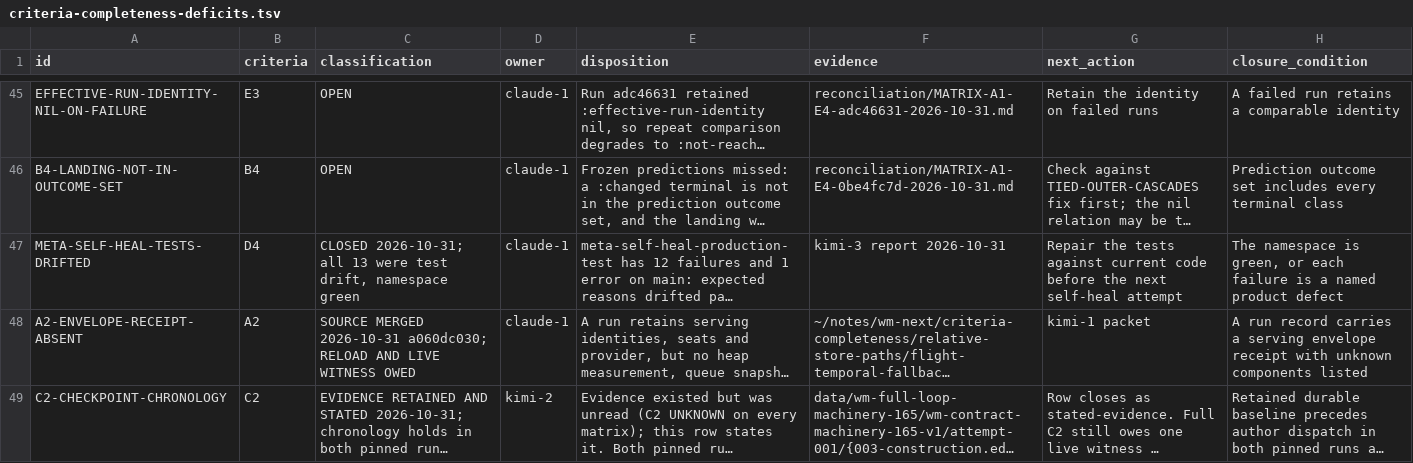
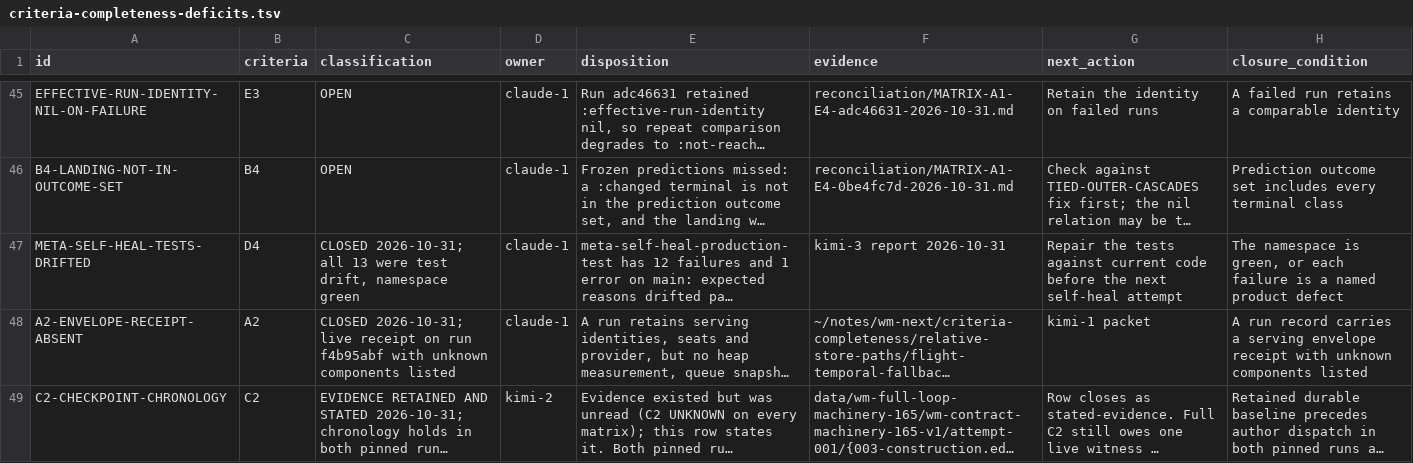
Before and after one commit to tothedarktowercame/futon2, a TSV file: holes/labs/wm-contract/criteria-completeness-deficits.tsv, drawn as a sheet; only a part is shown, gaps mark what is left out; long unchanged cells end in …; the diff covers the shown part only; the diff names each change by its address in the sheet, - before the commit and + after, or states it on an @@ line.

```diff
--- a/holes/labs/wm-contract/criteria-completeness-deficits.tsv
+++ b/holes/labs/wm-contract/criteria-completeness-deficits.tsv
-C48 (classification): SOURCE MERGED 2026-10-31 a060dc030; RELOAD AND LIVE WITNESS OWED
+C48 (classification): CLOSED 2026-10-31; live receipt on run f4b95abf with unknown components listed
```
Also changed, not shown: 1 added row and 1 edited cell elsewhere in this file, 1 other file.
